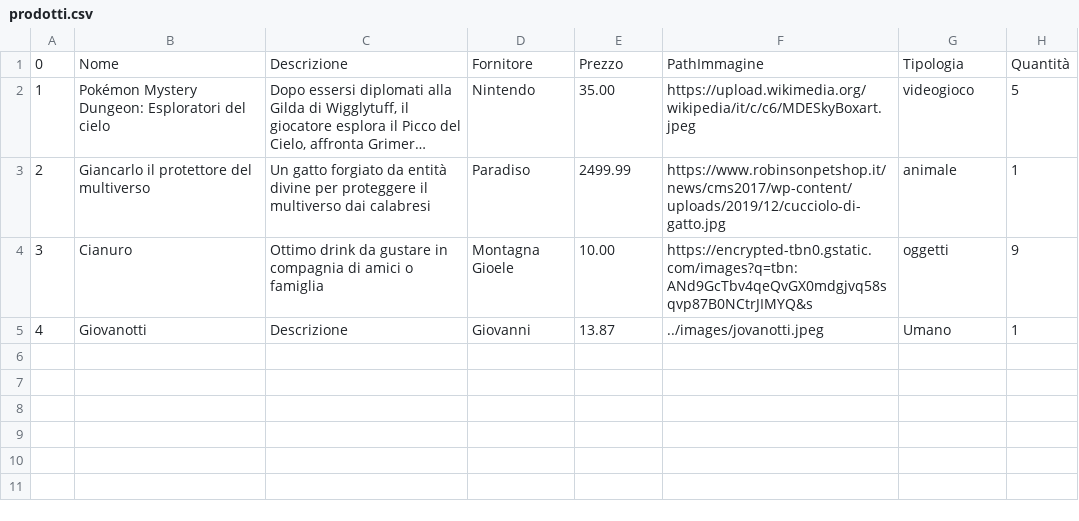
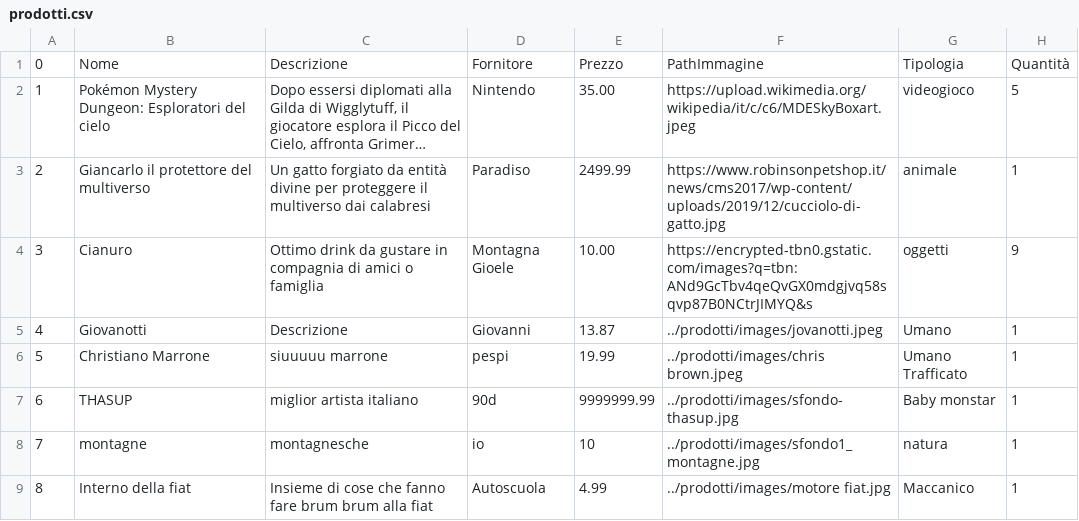
Before and after one commit to loscai/Progetto-gestione-inventario, a CSV file: prodotti/datas/prodotti.csv, drawn as a sheet; long unchanged cells end in ….

```diff
--- a/prodotti/datas/prodotti.csv
+++ b/prodotti/datas/prodotti.csv
@@ -4,2 +4,6 @@
 3;Cianuro;Ottimo drink da gustare in compagnia di amici o famiglia;Montagna Gioele;10.00;https://encrypted-tbn0.gstatic.com/images?q=tbn:ANd9GcTbv4qeQvGX0mdgjvq58sqvp87B0NCtrJIMYQ&s;oggetti;9
-4;Giovanotti;Descrizione;Giovanni;13.87;../images/jovanotti.jpeg;Umano;1
+4;Giovanotti;Descrizione;Giovanni;13.87;../prodotti/images/jovanotti.jpeg;Umano;1
+5;Christiano Marrone;siuuuuu marrone;pespi;19.99;../prodotti/images/chris brown.jpeg;Umano Trafficato;1
+6;THASUP;miglior artista italiano;90d;9999999.99;../prodotti/images/sfondo-thasup.jpg;Baby monstar;1
+7;montagne;montagnesche;io;10;../prodotti/images/sfondo1_montagne.jpg;natura;1
+8;Interno della fiat;Insieme di cose che fanno fare brum brum alla fiat;Autoscuola;4.99;../prodotti/images/motore fiat.jpg;Maccanico;1
```
Also changed, not shown: 7 other files.
